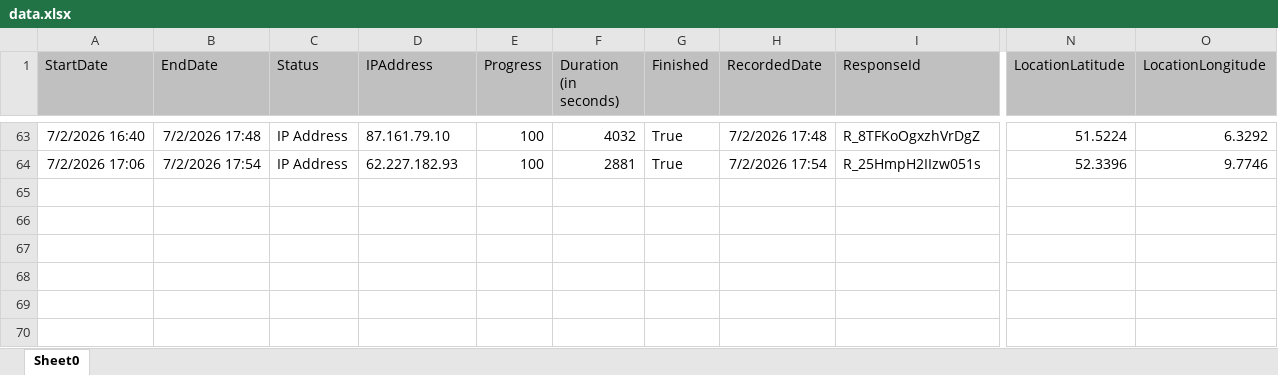
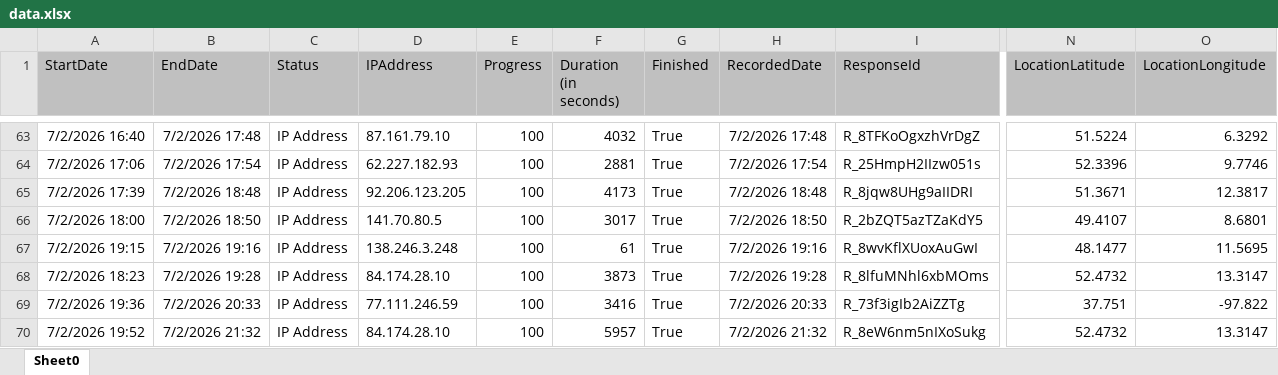
Before and after one commit to simonroedig/SonoAdapt-Survey-Analysis, an Excel workbook: data.xlsx, sheet Sheet0, drawn as a sheet; only a part is shown, gaps mark what is left out; values as stored, in another font and other column widths than the file's, no borders; charts and pictures not drawn; rows hold the shown columns only; the diff names each change by its address in the sheet, - before the commit and + after, or states it on an @@ line.

Commit message:
new data

```diff
--- a/data.xlsx (sheet Sheet0)
+++ b/data.xlsx (sheet Sheet0)
+row 65: 7/2/2026 17:39 | 7/2/2026 18:48 | IP Address | 92.206.123.205 | 100 | 4173 | True | 7/2/2026 18:48 | R_8jqw8UHg9aIIDRI | 51.3671 | 12.3817
+row 66: 7/2/2026 18:00 | 7/2/2026 18:50 | IP Address | 141.70.80.5 | 100 | 3017 | True | 7/2/2026 18:50 | R_2bZQT5azTZaKdY5 | 49.4107 | 8.6801
+row 67: 7/2/2026 19:15 | 7/2/2026 19:16 | IP Address | 138.246.3.248 | 100 | 61 | True | 7/2/2026 19:16 | R_8wvKflXUoxAuGwI | 48.1477 | 11.5695
+row 68: 7/2/2026 18:23 | 7/2/2026 19:28 | IP Address | 84.174.28.10 | 100 | 3873 | True | 7/2/2026 19:28 | R_8lfuMNhl6xbMOms | 52.4732 | 13.3147
+row 69: 7/2/2026 19:36 | 7/2/2026 20:33 | IP Address | 77.111.246.59 | 100 | 3416 | True | 7/2/2026 20:33 | R_73f3igIb2AiZZTg | 37.751 | -97.822
+row 70: 7/2/2026 19:52 | 7/2/2026 21:32 | IP Address | 84.174.28.10 | 100 | 5957 | True | 7/2/2026 21:32 | R_8eW6nm5nIXoSukg | 52.4732 | 13.3147
```
Also changed, not shown: 1 other file.
